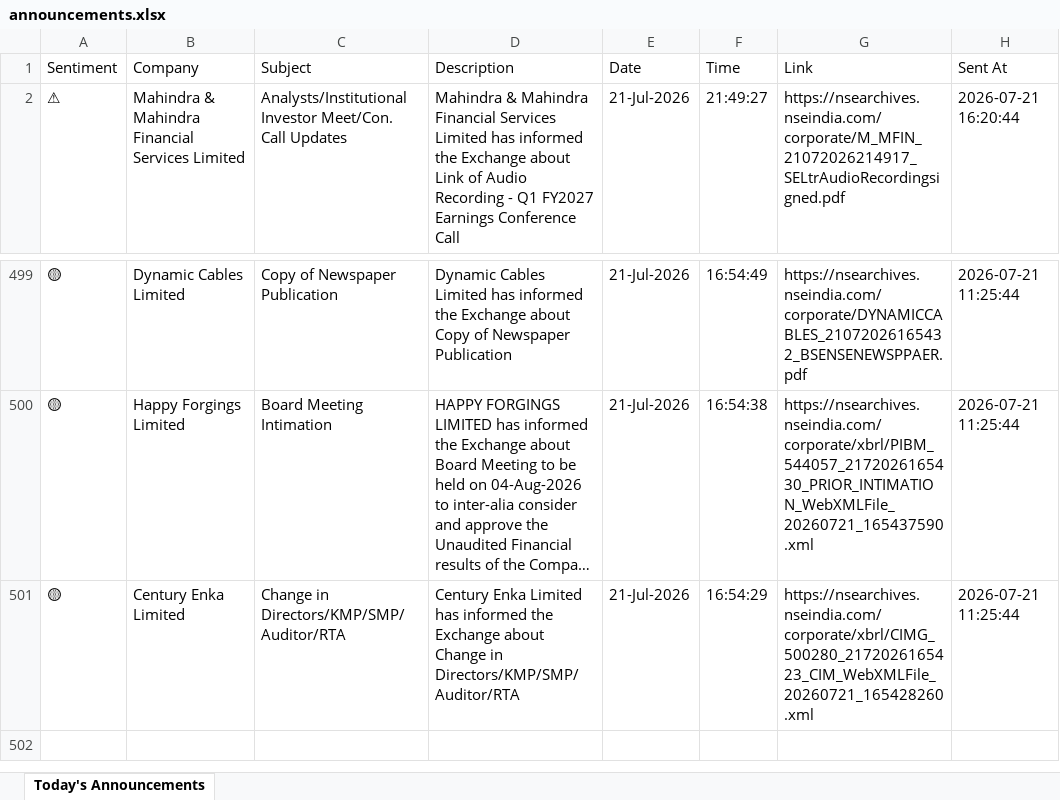
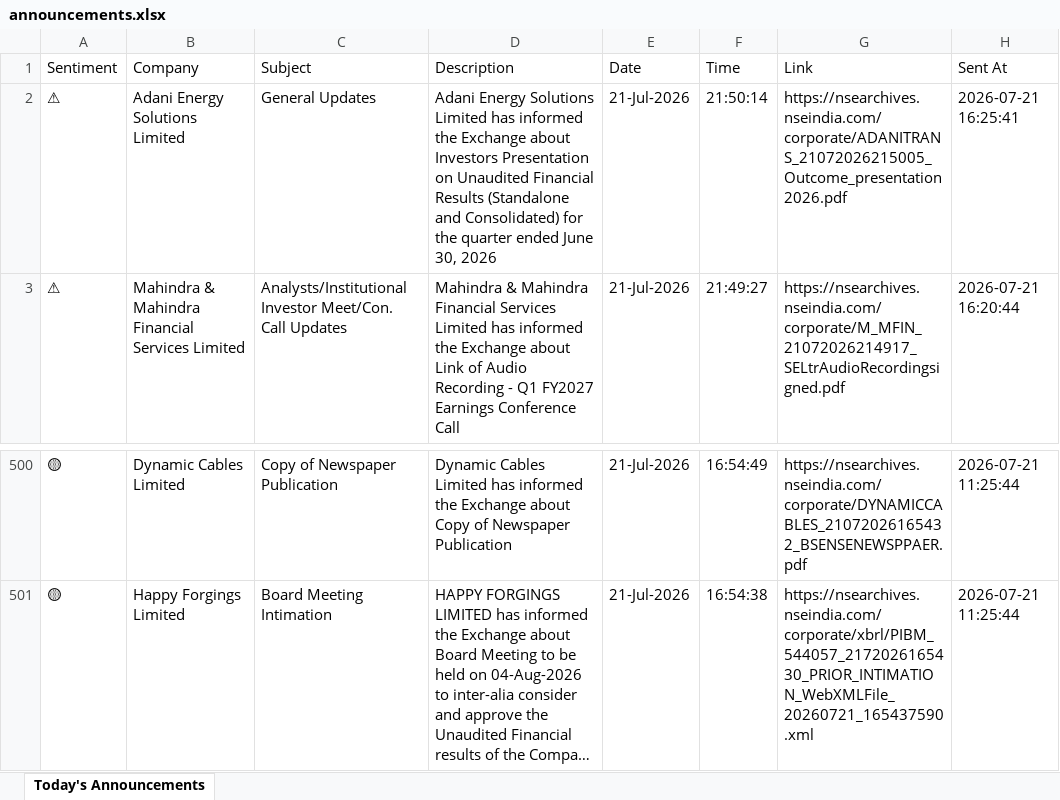
Before and after one commit to divy008/Levnse, an Excel workbook: announcements.xlsx, sheet Today's Announcements, drawn as a sheet; only a part is shown, gaps mark what is left out; long unchanged cells end in …; values as stored, in another font and other column widths than the file's, no borders; removed rows and columns are numbered as before the commit, all else as after; the diff names each change by its address in the sheet, - before the commit and + after, or states it on an @@ line.

```diff
--- a/announcements.xlsx (sheet Today's Announcements)
+++ b/announcements.xlsx (sheet Today's Announcements)
+row 2: ⚠ | Adani Energy Solutions Limited | General Updates | Adani Energy Solutions Limited has informed the Exchange about Investors Presentation on Unaudited Financial Results (Standalone and Consolidated) for the quarter ended June 30, 2026 | 21-Jul-2026 | 21:50:14 | https://nsearchives.nseindia.com/corporate/ADANITRANS_21072026215005_Outcome_presentation2026.pdf | 2026-07-21 16:25:41
-row 501: 🟡 | Century Enka Limited | Change in Directors/KMP/SMP/Auditor/RTA | Century Enka Limited has informed the Exchange about Change in Directors/KMP/SMP/Auditor/RTA | 21-Jul-2026 | 16:54:29 | https://nsearchives.nseindia.com/corporate/xbrl/CIMG_500280_2172026165423_CIM_WebXMLFile_20260721_165428260.xml | 2026-07-21 11:25:44
```
Also changed, not shown: 2 other files.
